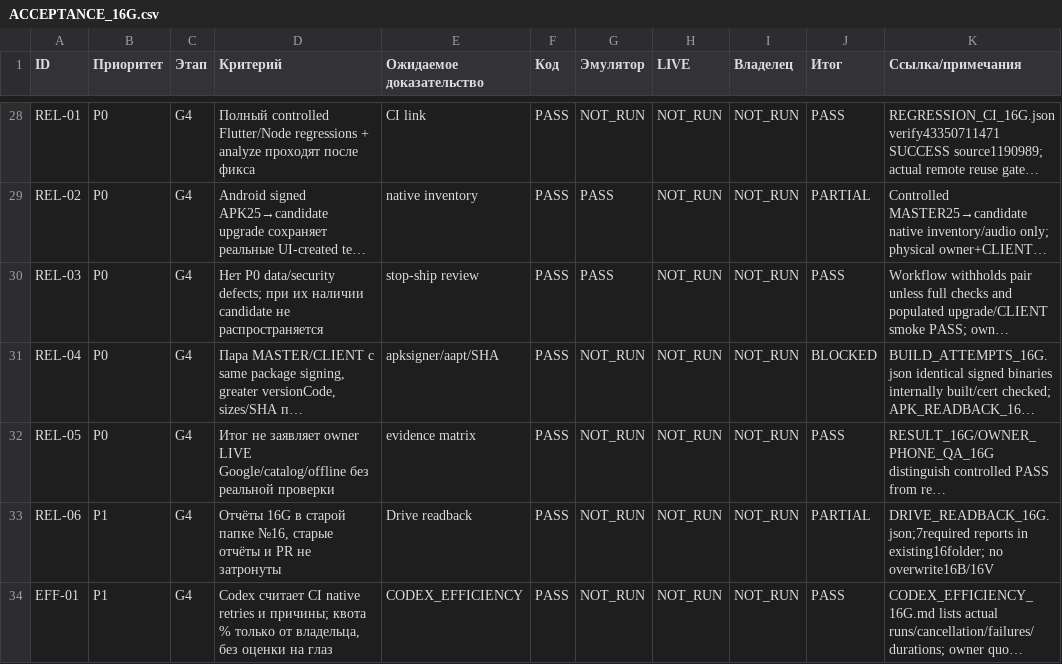
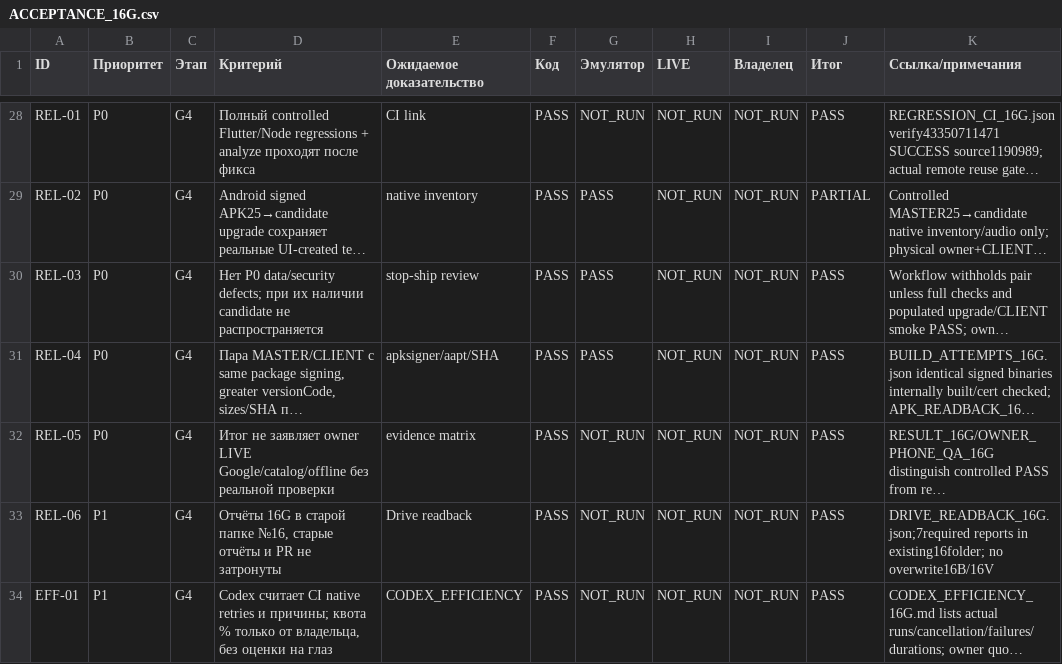
Before and after one commit to luxhypnomaster/sulfi-hypnotherapy, a CSV file: reports/task16g/ACCEPTANCE_16G.csv, drawn as a sheet; only a part is shown, gaps mark what is left out; long unchanged cells end in …; the diff names each change by its address in the sheet, - before the commit and + after, or states it on an @@ line.

Commit message:
docs(task16g): checkpoint signed pair, native evidence and verified Drive delivery

```diff
--- a/reports/task16g/ACCEPTANCE_16G.csv
+++ b/reports/task16g/ACCEPTANCE_16G.csv
-G31 (Эмулятор): NOT_RUN
+G31 (Эмулятор): PASS
-J31 (Итог): BLOCKED
+J31 (Итог): PASS
-J33 (Итог): PARTIAL
+J33 (Итог): PASS
```
Also changed, not shown: 17 other files.
